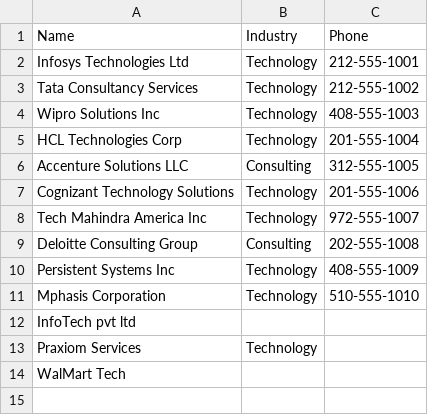
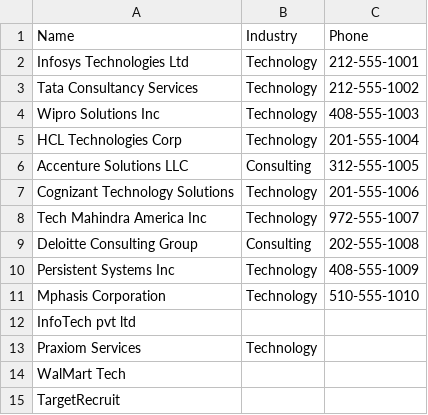
Before and after one commit to Radhika-C3/salesforce-data-migration, a CSV file: accounts.csv, drawn as a sheet.

```diff
--- a/accounts.csv
+++ b/accounts.csv
@@ -14 +14,2 @@ Praxiom Services,Technology,
 WalMart Tech,,
+TargetRecruit,,
```
Also changed, not shown: contacts-with-account.csv, contacts.csv, 2 other files.
